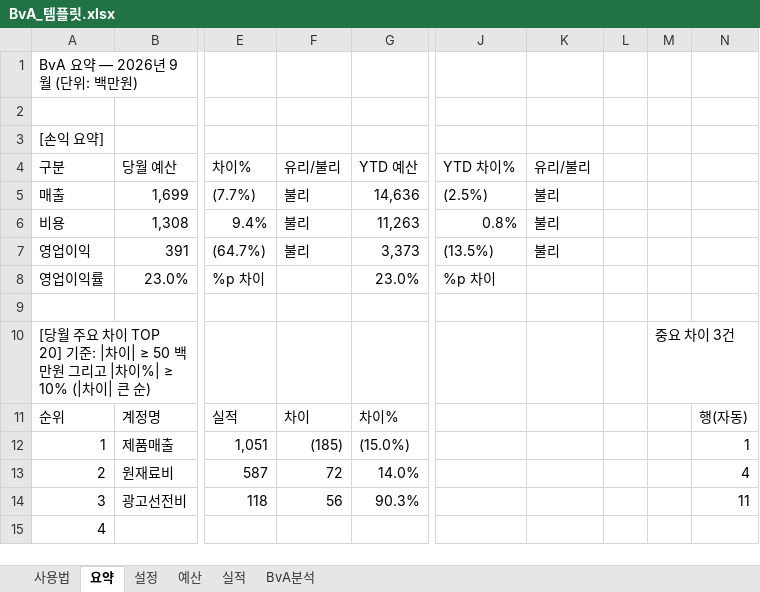
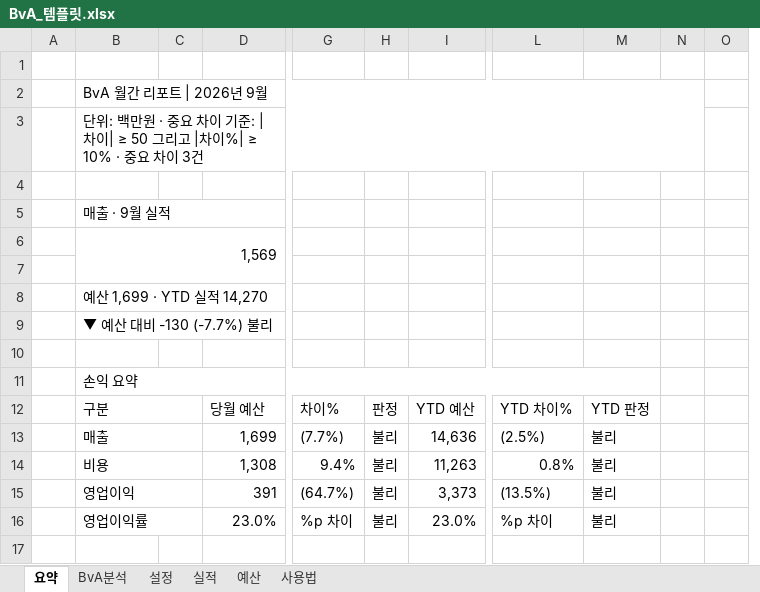
Before and after one commit to kmoses2/MSLVCL, an Excel workbook: fpa/BvA_템플릿.xlsx, sheet 요약, drawn as a sheet; only a part is shown, gaps mark what is left out; values as stored, in another font and other column widths than the file's, no cell formats; charts and pictures and conditional formats not drawn; removed rows and columns are numbered as before the commit, all else as after; rows hold the shown columns only; the diff covers the shown part only; the diff names each change by its address in the sheet, - before the commit and + after, or states it on an @@ line.

```diff
--- a/fpa/BvA_템플릿.xlsx (sheet 요약)
+++ b/fpa/BvA_템플릿.xlsx (sheet 요약)
@@ sheet tab order changed: 요약 | BvA분석 | 설정 | 실적 | 예산 | 사용법 @@
+column A, empty
+column C, empty
-column F, rows 4-7: 유리/불리 | 불리 | 불리 | 불리
+column H, rows 12-16: 판정 | 불리 | 불리 | 불리 | 불리
-column M, empty
-column N, empty
+column O, empty
-row 1: BvA 요약 — 2026년 9월 (단위: 백만원)
-B2: [손익 요약]
+B2: BvA 월간 리포트 | 2026년 9월
+B2:N2 merged
+row 3:  | 단위: 백만원 · 중요 차이 기준: |차이| ≥ 50 그리고 |차이%| ≥ 10% · 중요 차이 3건
+row 4: (empty)
+row 5:  | 매출 · 9월 실적
+row 6:  | 1,569
+row 7: (empty)
+row 8:  | 예산 1,699 · YTD 실적 14,270
+row 9:  | ▼ 예산 대비 -130 (-7.7%) 불리
+row 10: (empty)
+row 11:  | 손익 요약
+B12:C12 merged
-M12: 유리/불리
+M12: YTD 판정
+B13:C13 merged
+B14:C14 merged
+B15:C15 merged
+B16:C16 merged
-M16: (empty)
+M16: 불리
-row 10: [당월 주요 차이 TOP 20] 기준: |차이| ≥ 50 백만원 그리고 |차이%| ≥ 10% (|차이| 큰 순) |  |  |  |  |  |  |  | 중요 차이 3건
-row 11: 순위 | 계정명 | 실적 | 차이 | 차이% |  |  |  |  | 행(자동)
-row 12: 1 | 제품매출 | 1,051 | (185) | (15.0%) |  |  |  |  | 1
-row 13: 2 | 원재료비 | 587 | 72 | 14.0% |  |  |  |  | 4
-row 14: 3 | 광고선전비 | 118 | 56 | 90.3% |  |  |  |  | 11
-row 15: 4
```
Also changed, not shown: 34 added rows, 16 removed rows and 7 edited cells elsewhere in this sheet, sheet 사용법, sheet 설정, sheet 실적, sheet 예산, sheet BvA분석, cell formats, formulas that keep their value, hidden cells, charts or pictures.
